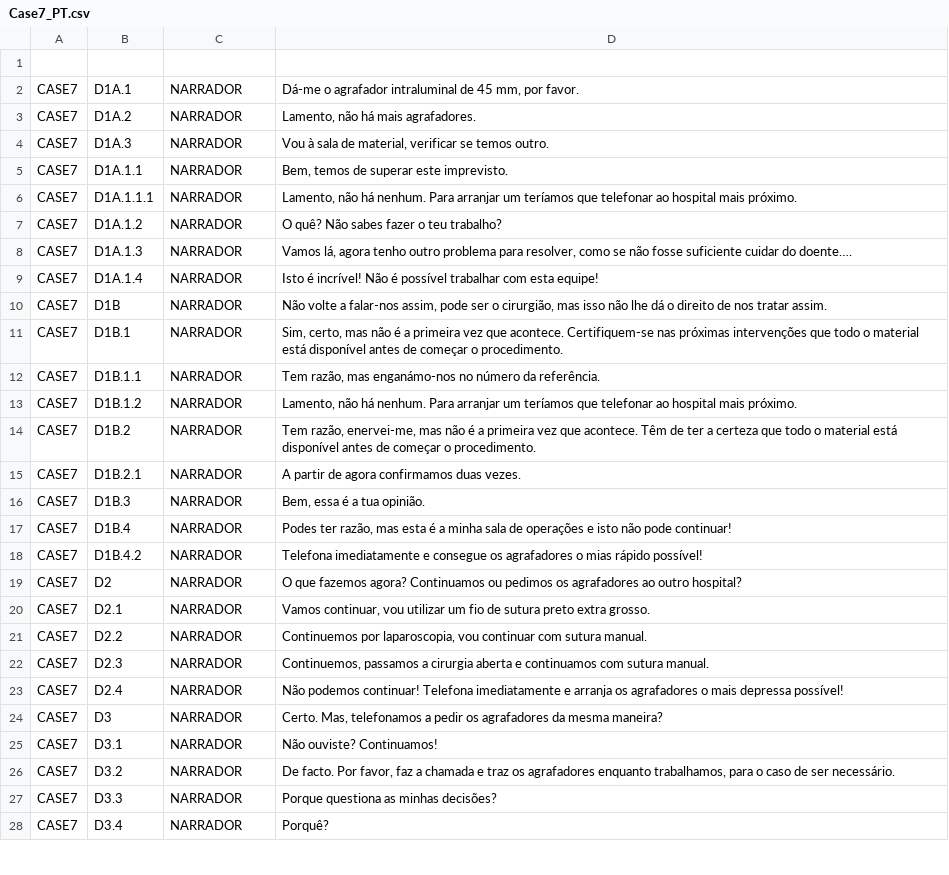
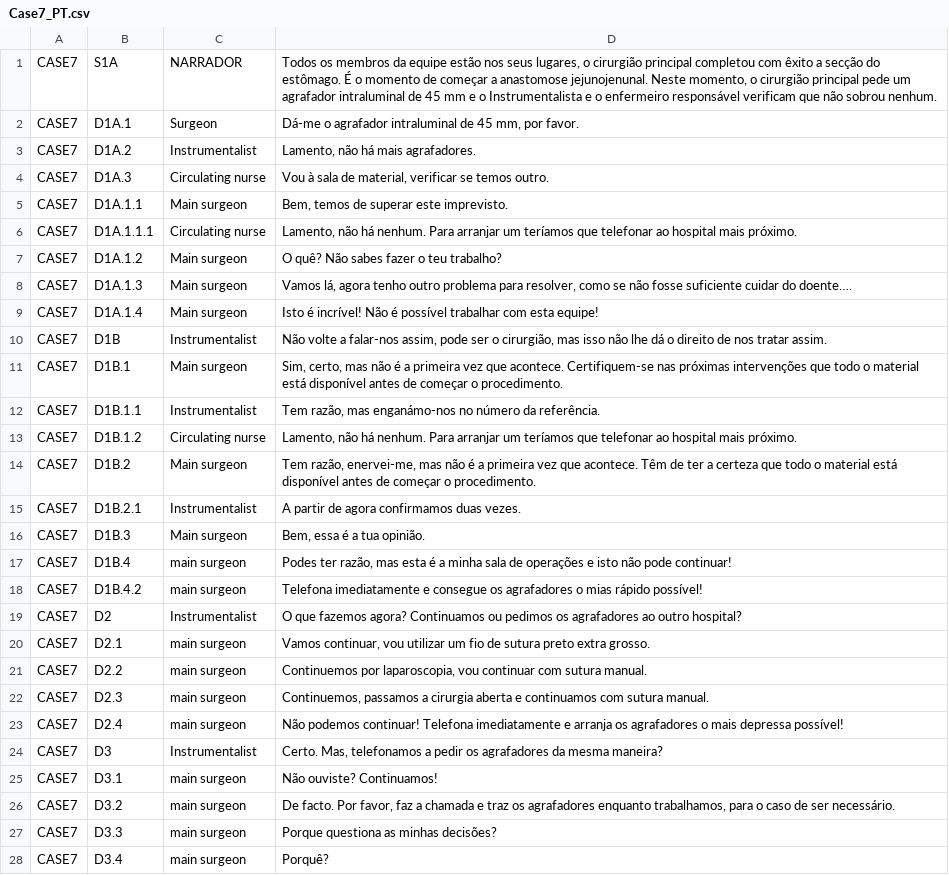
Before and after one commit to JoaquinBuzzles96/S4G-master, a CSV file: Assets/Resources/Languages/Case7_PT.csv, drawn as a sheet; only a part is shown; the diff covers the shown part only.

```diff
--- a/Assets/Resources/Languages/Case7_PT.csv
+++ b/Assets/Resources/Languages/Case7_PT.csv
@@ -1,28 +1,28 @@
-
-CASE7;D1A.1;NARRADOR;Dá-me o agrafador intraluminal de 45 mm, por favor. 	
-CASE7;D1A.2;NARRADOR;Lamento, não há mais agrafadores. 	
-CASE7;D1A.3;NARRADOR;Vou à sala de material, verificar se temos outro. 	
-CASE7;D1A.1.1;NARRADOR;Bem, temos de superar este imprevisto. 	
-CASE7;D1A.1.1.1;NARRADOR;Lamento, não há nenhum. Para arranjar um teríamos que telefonar ao hospital mais próximo. 	
-CASE7;D1A.1.2;NARRADOR;O quê? Não sabes fazer o teu trabalho? 	
-CASE7;D1A.1.3;NARRADOR;Vamos lá, agora tenho outro problema para resolver, como se não fosse suficiente cuidar do doente….	
-CASE7;D1A.1.4;NARRADOR;Isto é incrível! Não é possível trabalhar com esta equipe!	
-CASE7;D1B;NARRADOR;Não volte a falar-nos assim, pode ser o cirurgião, mas isso não lhe dá o direito de nos tratar assim.	
-CASE7;D1B.1;NARRADOR;Sim, certo, mas não é a primeira vez que acontece. Certifiquem-se nas próximas intervenções que todo o material está disponível antes de começar o procedimento. 	
-CASE7;D1B.1.1;NARRADOR;Tem razão, mas enganámo-nos no número da  referência. 	
-CASE7;D1B.1.2;NARRADOR;Lamento, não há nenhum. Para arranjar um teríamos que telefonar ao hospital mais próximo. 	
-CASE7;D1B.2;NARRADOR;Tem razão, enervei-me, mas não é a primeira vez que acontece. Têm de ter a certeza que todo o material está disponível antes de começar o procedimento.  	
-CASE7;D1B.2.1;NARRADOR;A partir de agora confirmamos duas vezes. 	
-CASE7;D1B.3;NARRADOR;Bem, essa é a tua opinião. 	
-CASE7;D1B.4;NARRADOR;Podes ter razão, mas esta é a minha sala de operações e isto não pode continuar!	
-CASE7;D1B.4.2;NARRADOR;Telefona imediatamente e consegue os agrafadores o mias rápido possível!	
-CASE7;D2;NARRADOR;O que fazemos agora? Continuamos ou pedimos os agrafadores ao outro hospital? 	
-CASE7;D2.1;NARRADOR;Vamos continuar, vou utilizar um fio de sutura  preto extra grosso. 	
-CASE7;D2.2;NARRADOR;Continuemos por laparoscopia,  vou continuar com sutura manual. 	
-CASE7;D2.3;NARRADOR;Continuemos, passamos a cirurgia aberta e continuamos com sutura manual. 	
-CASE7;D2.4;NARRADOR;Não podemos continuar! Telefona imediatamente e arranja os agrafadores o mais depressa possível! 	
-CASE7;D3;NARRADOR;Certo. Mas, telefonamos a pedir os agrafadores da mesma maneira? 	
-CASE7;D3.1;NARRADOR;Não ouviste? Continuamos!	
-CASE7;D3.2;NARRADOR;De facto. Por favor, faz a chamada e traz os agrafadores enquanto trabalhamos, para o caso de ser necessário. 	
-CASE7;D3.3;NARRADOR;Porque questiona as minhas decisões? 	
-CASE7;D3.4;NARRADOR;Porquê?	
+CASE7;S1A;NARRADOR;Todos os membros da equipe estão nos seus lugares, o cirurgião principal completou com êxito a secção do estômago. É o momento de começar a anastomose jejunojenunal.  Neste momento, o cirurgião principal pede um agrafador intraluminal de 45 mm e o Instrumentalista e o enfermeiro responsável verificam que não sobrou nenhum.
+CASE7;D1A.1;Surgeon;Dá-me o agrafador intraluminal de 45 mm, por favor.
+CASE7;D1A.2;Instrumentalist;Lamento, não há mais agrafadores.
+CASE7;D1A.3;Circulating nurse;Vou à sala de material, verificar se temos outro.
+CASE7;D1A.1.1;Main surgeon;Bem, temos de superar este imprevisto.
+CASE7;D1A.1.1.1;Circulating nurse;Lamento, não há nenhum. Para arranjar um teríamos que telefonar ao hospital mais próximo.
+CASE7;D1A.1.2;Main surgeon;O quê? Não sabes fazer o teu trabalho? 	
+CASE7;D1A.1.3;Main surgeon;Vamos lá, agora tenho outro problema para resolver, como se não fosse suficiente cuidar do doente….
+CASE7;D1A.1.4;Main surgeon;Isto é incrível! Não é possível trabalhar com esta equipe!	
+CASE7;D1B;Instrumentalist;Não volte a falar-nos assim, pode ser o cirurgião, mas isso não lhe dá o direito de nos tratar assim.
+CASE7;D1B.1;Main surgeon;Sim, certo, mas não é a primeira vez que acontece. Certifiquem-se nas próximas intervenções que todo o material está disponível antes de começar o procedimento.
+CASE7;D1B.1.1;Instrumentalist;Tem razão, mas enganámo-nos no número da  referência.
+CASE7;D1B.1.2;Circulating nurse;Lamento, não há nenhum. Para arranjar um teríamos que telefonar ao hospital mais próximo.
+CASE7;D1B.2;Main surgeon;Tem razão, enervei-me, mas não é a primeira vez que acontece. Têm de ter a certeza que todo o material está disponível antes de começar o procedimento.
+CASE7;D1B.2.1;Instrumentalist;A partir de agora confirmamos duas vezes.
+CASE7;D1B.3;Main surgeon;Bem, essa é a tua opinião.
+CASE7;D1B.4;main surgeon;Podes ter razão, mas esta é a minha sala de operações e isto não pode continuar!
+CASE7;D1B.4.2;main surgeon;Telefona imediatamente e consegue os agrafadores o mias rápido possível!
+CASE7;D2;Instrumentalist;O que fazemos agora? Continuamos ou pedimos os agrafadores ao outro hospital?
+CASE7;D2.1;main surgeon;Vamos continuar, vou utilizar um fio de sutura  preto extra grosso. 	
+CASE7;D2.2;main surgeon;Continuemos por laparoscopia,  vou continuar com sutura manual.
+CASE7;D2.3;main surgeon;Continuemos, passamos a cirurgia aberta e continuamos com sutura manual.
+CASE7;D2.4;main surgeon;Não podemos continuar! Telefona imediatamente e arranja os agrafadores o mais depressa possível!
+CASE7;D3;Instrumentalist;Certo. Mas, telefonamos a pedir os agrafadores da mesma maneira?
+CASE7;D3.1;main surgeon;Não ouviste? Continuamos!	
+CASE7;D3.2;main surgeon;De facto. Por favor, faz a chamada e traz os agrafadores enquanto trabalhamos, para o caso de ser necessário.
+CASE7;D3.3;main surgeon;Porque questiona as minhas decisões?
+CASE7;D3.4;main surgeon;Porquê?
```
Also changed, not shown: 7 added rows and 80 edited cells elsewhere in this file, Assets/Resources/Languages/Case5_ES.csv, Assets/Resources/Languages/Case5_HU.csv, 9 other files.
